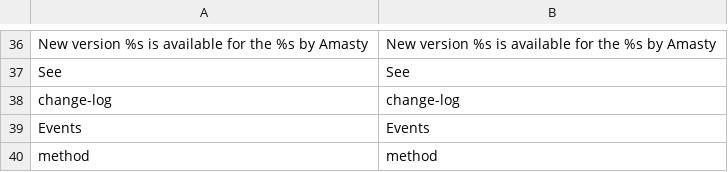
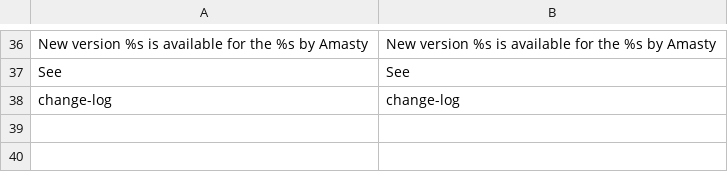
Before and after one commit to jmendozacu/dev-01, a CSV file: app/locale/en_US/Amasty_Base.csv, drawn as a sheet; only a part is shown, gaps mark what is left out.

```diff
--- a/app/locale/en_US/Amasty_Base.csv
+++ b/app/locale/en_US/Amasty_Base.csv
@@ -38,3 +38 @@
 "change-log","change-log"
-"Events","Events"
-"method","method"
```
Also changed, not shown: 53 other files.
